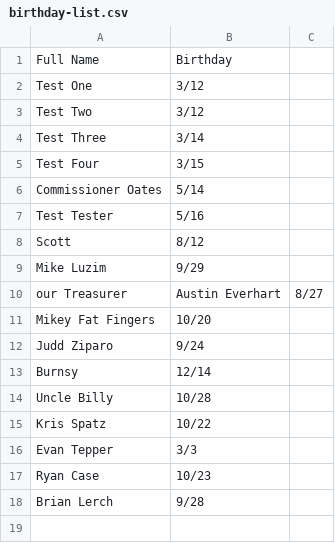
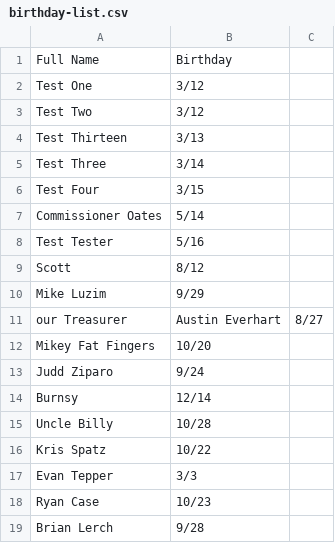
Before and after one commit to ProstoMokasin/birthday-bot, a CSV file: birthday-list.csv, drawn as a sheet.

Commit message:
Update birthday-list.csv

```diff
--- a/birthday-list.csv
+++ b/birthday-list.csv
@@ -3,2 +3,3 @@ Test One,3/12
 Test Two,3/12
+Test Thirteen,3/13
 Test Three,3/14
```
